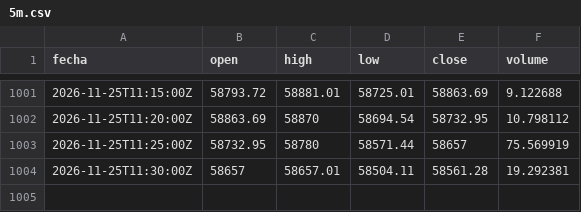
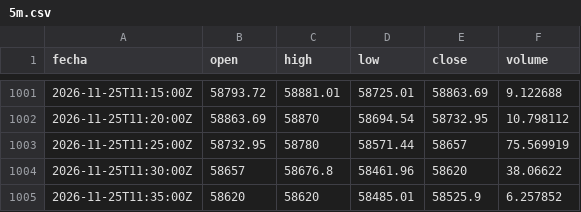
Before and after one commit to DarkShadowDATA/Analizador-de-Mercados, a CSV file: data/btc/5m.csv, drawn as a sheet; only a part is shown, gaps mark what is left out.

```diff
--- a/data/btc/5m.csv
+++ b/data/btc/5m.csv
@@ -1003,2 +1003,3 @@ fecha,open,high,low,close,volume
 2026-11-25T11:25:00Z,58732.95,58780,58571.44,58657,75.569919
-2026-11-25T11:30:00Z,58657,58657.01,58504.11,58561.28,19.292381
+2026-11-25T11:30:00Z,58657,58676.8,58461.96,58620,38.06622
+2026-11-25T11:35:00Z,58620,58620,58485.01,58525.9,6.257852
```
Also changed, not shown: data/eth/5m.csv, 1 other file.
